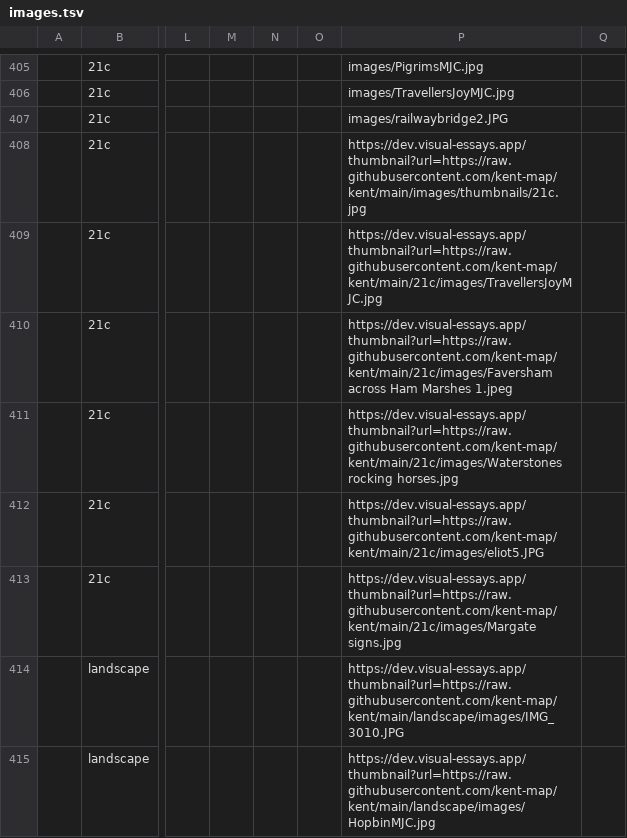
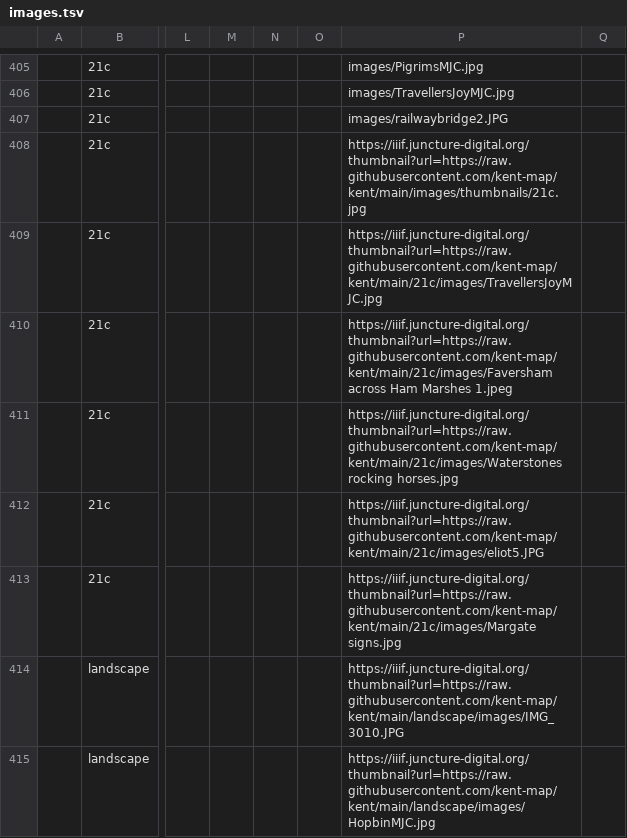
Before and after one commit to kent-map/kent, a TSV file: images.tsv, drawn as a sheet; only a part is shown, gaps mark what is left out; the diff covers the shown part only; the diff names each change by its address in the sheet, - before the commit and + after, or states it on an @@ line.

Commit message:
Convert thumbnail links

```diff
--- a/images.tsv
+++ b/images.tsv
-P408: https://dev.visual-essays.app/thumbnail?url=https://raw.githubusercontent.com/kent-map/kent/main/images/thumbnails/21c.jpg
+P408: https://iiif.juncture-digital.org/thumbnail?url=https://raw.githubusercontent.com/kent-map/kent/main/images/thumbnails/21c.jpg
-P409: https://dev.visual-essays.app/thumbnail?url=https://raw.githubusercontent.com/kent-map/kent/main/21c/images/TravellersJoyMJC.jpg
+P409: https://iiif.juncture-digital.org/thumbnail?url=https://raw.githubusercontent.com/kent-map/kent/main/21c/images/TravellersJoyMJC.jpg
-P410: https://dev.visual-essays.app/thumbnail?url=https://raw.githubusercontent.com/kent-map/kent/main/21c/images/Faversham across Ham…
+P410: https://iiif.juncture-digital.org/thumbnail?url=https://raw.githubusercontent.com/kent-map/kent/main/21c/images/Faversham across Ham…
-P411: https://dev.visual-essays.app/thumbnail?url=https://raw.githubusercontent.com/kent-map/kent/main/21c/images/Waterstones rocking horses.jpg
+P411: https://iiif.juncture-digital.org/thumbnail?url=https://raw.githubusercontent.com/kent-map/kent/main/21c/images/Waterstones rocking horses.jpg
-P412: https://dev.visual-essays.app/thumbnail?url=https://raw.githubusercontent.com/kent-map/kent/main/21c/images/eliot5.JPG
+P412: https://iiif.juncture-digital.org/thumbnail?url=https://raw.githubusercontent.com/kent-map/kent/main/21c/images/eliot5.JPG
-P413: https://dev.visual-essays.app/thumbnail?url=https://raw.githubusercontent.com/kent-map/kent/main/21c/images/Margate signs.jpg
+P413: https://iiif.juncture-digital.org/thumbnail?url=https://raw.githubusercontent.com/kent-map/kent/main/21c/images/Margate signs.jpg
-P414: https://dev.visual-essays.app/thumbnail?url=https://raw.githubusercontent.com/kent-map/kent/main/landscape/images/IMG_3010.JPG
+P414: https://iiif.juncture-digital.org/thumbnail?url=https://raw.githubusercontent.com/kent-map/kent/main/landscape/images/IMG_3010.JPG
-P415: https://dev.visual-essays.app/thumbnail?url=https://raw.githubusercontent.com/kent-map/kent/main/landscape/images/HopbinMJC.jpg
+P415: https://iiif.juncture-digital.org/thumbnail?url=https://raw.githubusercontent.com/kent-map/kent/main/landscape/images/HopbinMJC.jpg
```
Also changed, not shown: 83 edited cells elsewhere in this file, 15 other files.
